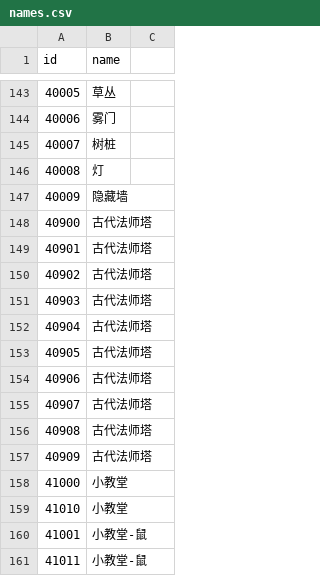
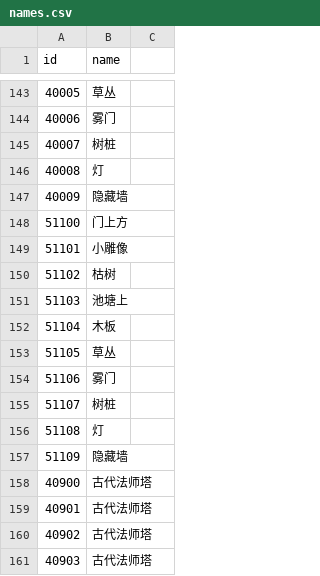
Before and after one commit to NeuraXmy/nightreign-overlay-helper, a CSV file: data/csv/names.csv, drawn as a sheet; only a part is shown, gaps mark what is left out; the shorter side is filled out with more unchanged rows; the diff names each change by its address in the sheet, - before the commit and + after, or states it on an @@ line.

```diff
--- a/data/csv/names.csv
+++ b/data/csv/names.csv
+row 148: 51100 | 门上方
+row 149: 51101 | 小雕像
+row 150: 51102 | 枯树
+row 151: 51103 | 池塘上
+row 152: 51104 | 木板
+row 153: 51105 | 草丛
+row 154: 51106 | 雾门
+row 155: 51107 | 树桩
+row 156: 51108 | 灯
+row 157: 51109 | 隐藏墙
```
Also changed, not shown: 1 other file.
